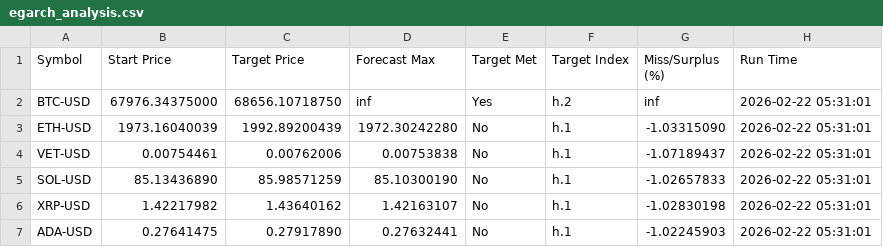
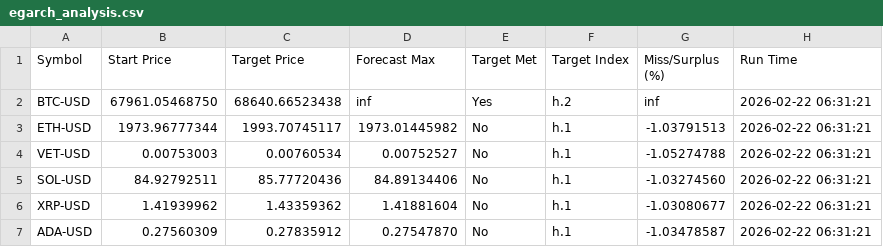
Before and after one commit to stefanbund/stadium-public-data, a CSV file: forecast_analysis/egarch_analysis.csv, drawn as a sheet.

```diff
--- a/forecast_analysis/egarch_analysis.csv
+++ b/forecast_analysis/egarch_analysis.csv
@@ -1,7 +1,7 @@
 Symbol,Start Price,Target Price,Forecast Max,Target Met,Target Index,Miss/Surplus (%),Run Time
-BTC-USD,67976.34375000,68656.10718750,inf,Yes,h.2,inf,2026-02-22 05:31:01
-ETH-USD,1973.16040039,1992.89200439,1972.30242280,No,h.1,-1.03315090,2026-02-22 05:31:01
-VET-USD,0.00754461,0.00762006,0.00753838,No,h.1,-1.07189437,2026-02-22 05:31:01
-SOL-USD,85.13436890,85.98571259,85.10300190,No,h.1,-1.02657833,2026-02-22 05:31:01
-XRP-USD,1.42217982,1.43640162,1.42163107,No,h.1,-1.02830198,2026-02-22 05:31:01
-ADA-USD,0.27641475,0.27917890,0.27632441,No,h.1,-1.02245903,2026-02-22 05:31:01
+BTC-USD,67961.05468750,68640.66523438,inf,Yes,h.2,inf,2026-02-22 06:31:21
+ETH-USD,1973.96777344,1993.70745117,1973.01445982,No,h.1,-1.03791513,2026-02-22 06:31:21
+VET-USD,0.00753003,0.00760534,0.00752527,No,h.1,-1.05274788,2026-02-22 06:31:21
+SOL-USD,84.92792511,85.77720436,84.89134406,No,h.1,-1.03274560,2026-02-22 06:31:21
+XRP-USD,1.41939962,1.43359362,1.41881604,No,h.1,-1.03080677,2026-02-22 06:31:21
+ADA-USD,0.27560309,0.27835912,0.27547870,No,h.1,-1.03478587,2026-02-22 06:31:21
```
Also changed, not shown: forecast_data/ADA-USD/egarch_simulation_data_ADA-USD.csv, forecast_data/ETH-USD/egarch_simulation_data_ETH-USD.csv, 10 other files.
